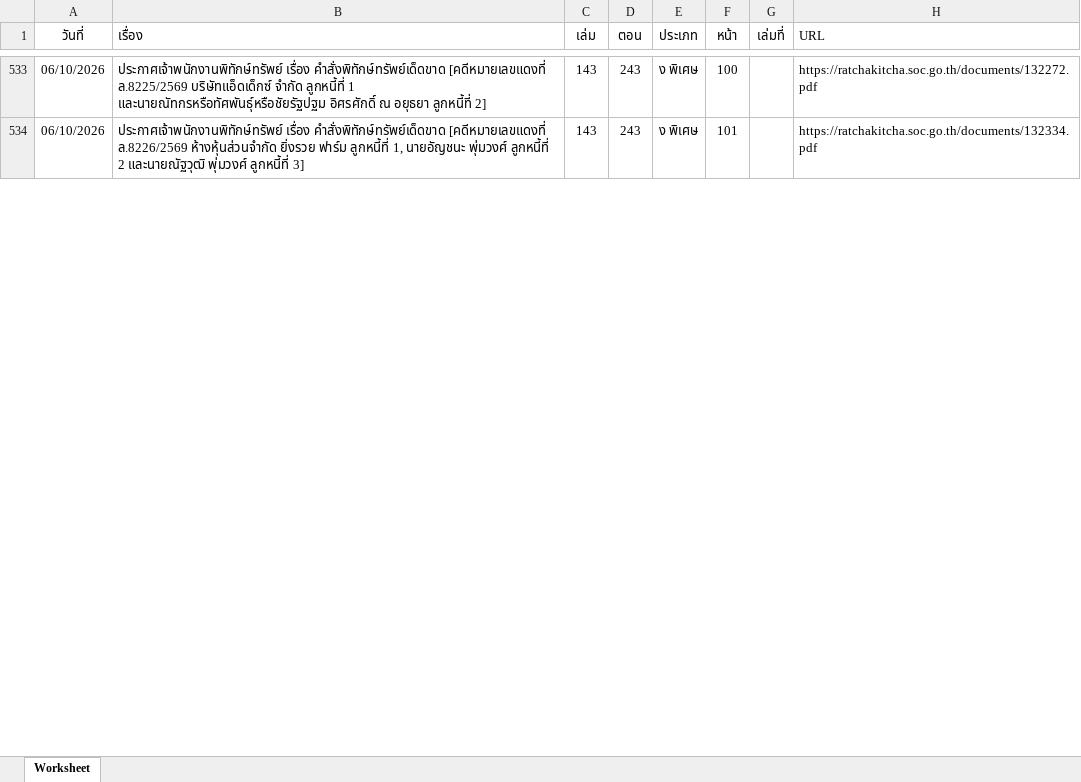
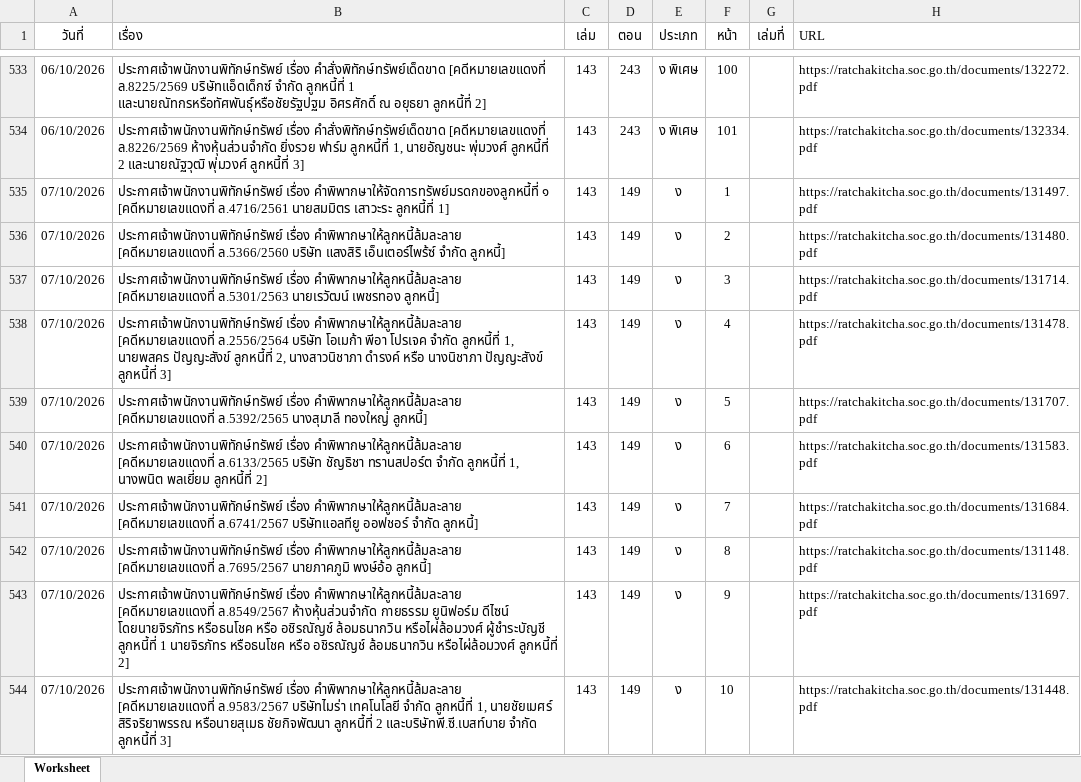
Before and after one commit to MrCorinthian/ratchakitcha-digest, an Excel workbook: data/raw/monthly-2026-10.xlsx, sheet Worksheet, drawn as a sheet; only a part is shown, gaps mark what is left out; values as stored, in another font and other column widths than the file's, no borders; the diff covers the shown part only; the diff names each change by its address in the sheet, - before the commit and + after, or states it on an @@ line.

Commit message:
Archive monthly Royal Gazette spreadsheet for 2026-10 [skip ci]

```diff
--- a/data/raw/monthly-2026-10.xlsx (sheet Worksheet)
+++ b/data/raw/monthly-2026-10.xlsx (sheet Worksheet)
+row 535: 07/10/2026 | ประกาศเจ้าพนักงานพิทักษ์ทรัพย์ เรื่อง คำพิพากษาให้จัดการทรัพย์มรดกของลูกหนี้ที่ ๑ [คดีหมายเลขแดงที่ ล.4716/2561 นายสมมิตร เสาวะระ ลูกหนี้ที่ 1] | 143 | 149 | ง | 1 |  | https://ratchakitcha.soc.go.th/documents/131497.pdf
+row 536: 07/10/2026 | ประกาศเจ้าพนักงานพิทักษ์ทรัพย์ เรื่อง คําพิพากษาให้ลูกหนี้ล้มละลาย [คดีหมายเลขแดงที่ ล.5366/2560 บริษัท แสงสิริ เอ็นเตอร์ไพร้ซ์ จำกัด ลูกหนี้] | 143 | 149 | ง | 2 |  | https://ratchakitcha.soc.go.th/documents/131480.pdf
+row 537: 07/10/2026 | ประกาศเจ้าพนักงานพิทักษ์ทรัพย์ เรื่อง คําพิพากษาให้ลูกหนี้ล้มละลาย [คดีหมายเลขแดงที่ ล.5301/2563 นายเรวัฒน์ เพชรทอง ลูกหนี้] | 143 | 149 | ง | 3 |  | https://ratchakitcha.soc.go.th/documents/131714.pdf
+row 538: 07/10/2026 | ประกาศเจ้าพนักงานพิทักษ์ทรัพย์ เรื่อง คําพิพากษาให้ลูกหนี้ล้มละลาย [คดีหมายเลขแดงที่ ล.2556/2564 บริษัท โอเมก้า พีอา โปรเจค จำกัด ลูกหนี้ที่ 1, นายพสคร ปัญญะสังข์ ลูกหนี้ที่ 2, นางสาวนิชาภา ดำรงค์ หรือ นางนิชาภา ปัญญะสังข์ ลูกหนี้ที่ 3] | 143 | 149 | ง | 4 |  | https://ratchakitcha.soc.go.th/documents/131478.pdf
+row 539: 07/10/2026 | ประกาศเจ้าพนักงานพิทักษ์ทรัพย์ เรื่อง คําพิพากษาให้ลูกหนี้ล้มละลาย [คดีหมายเลขแดงที่ ล.5392/2565 นางสุมาลี ทองใหญ่ ลูกหนี้] | 143 | 149 | ง | 5 |  | https://ratchakitcha.soc.go.th/documents/131707.pdf
+row 540: 07/10/2026 | ประกาศเจ้าพนักงานพิทักษ์ทรัพย์ เรื่อง คําพิพากษาให้ลูกหนี้ล้มละลาย [คดีหมายเลขแดงที่ ล.6133/2565 บริษัท ชัญธิชา ทรานสปอร์ต จำกัด ลูกหนี้ที่ 1, นางพนิต พลเยี่ยม ลูกหนี้ที่ 2] | 143 | 149 | ง | 6 |  | https://ratchakitcha.soc.go.th/documents/131583.pdf
+row 541: 07/10/2026 | ประกาศเจ้าพนักงานพิทักษ์ทรัพย์ เรื่อง คําพิพากษาให้ลูกหนี้ล้มละลาย [คดีหมายเลขแดงที่ ล.6741/2567 บริษัทแอลทียู ออฟชอร์ จำกัด ลูกหนี้] | 143 | 149 | ง | 7 |  | https://ratchakitcha.soc.go.th/documents/131684.pdf
+row 542: 07/10/2026 | ประกาศเจ้าพนักงานพิทักษ์ทรัพย์ เรื่อง คําพิพากษาให้ลูกหนี้ล้มละลาย [คดีหมายเลขแดงที่ ล.7695/2567 นายภาคภูมิ พงษ์อ้อ ลูกหนี้] | 143 | 149 | ง | 8 |  | https://ratchakitcha.soc.go.th/documents/131148.pdf
+row 543: 07/10/2026 | ประกาศเจ้าพนักงานพิทักษ์ทรัพย์ เรื่อง คําพิพากษาให้ลูกหนี้ล้มละลาย [คดีหมายเลขแดงที่ ล.8549/2567 ห้างหุ้นส่วนจำกัด กายธรรม ยูนิฟอร์ม ดีไซน์ โดยนายจิรภัทร หรือธนโชค หรือ อชิรณัญช์ ล้อมธนากวิน หรือไผ่ล้อมวงศ์ ผู้ชำระบัญชี ลูกหนี้ที่ 1 นายจิรภัทร หรือธนโชค หรือ อชิรณัญช์ ล้อมธนากวิน หรือไผ่ล้อมวงศ์ ลูกหนี้ที่ 2] | 143 | 149 | ง | 9 |  | https://ratchakitcha.soc.go.th/documents/131697.pdf
+row 544: 07/10/2026 | ประกาศเจ้าพนักงานพิทักษ์ทรัพย์ เรื่อง คําพิพากษาให้ลูกหนี้ล้มละลาย [คดีหมายเลขแดงที่ ล.9583/2567 บริษัทไมร่า เทคโนโลยี จำกัด ลูกหนี้ที่ 1, นายชัยเมศร์ สิริจริยาพรรณ หรือนายสุเมธ ชัยกิจพัฒนา ลูกหนี้ที่ 2 และบริษัทพี.ซี.เบสท์บาย จำกัด ลูกหนี้ที่ 3] | 143 | 149 | ง | 10 |  | https://ratchakitcha.soc.go.th/documents/131448.pdf
```
Also changed, not shown: 231 added rows elsewhere in this sheet.
